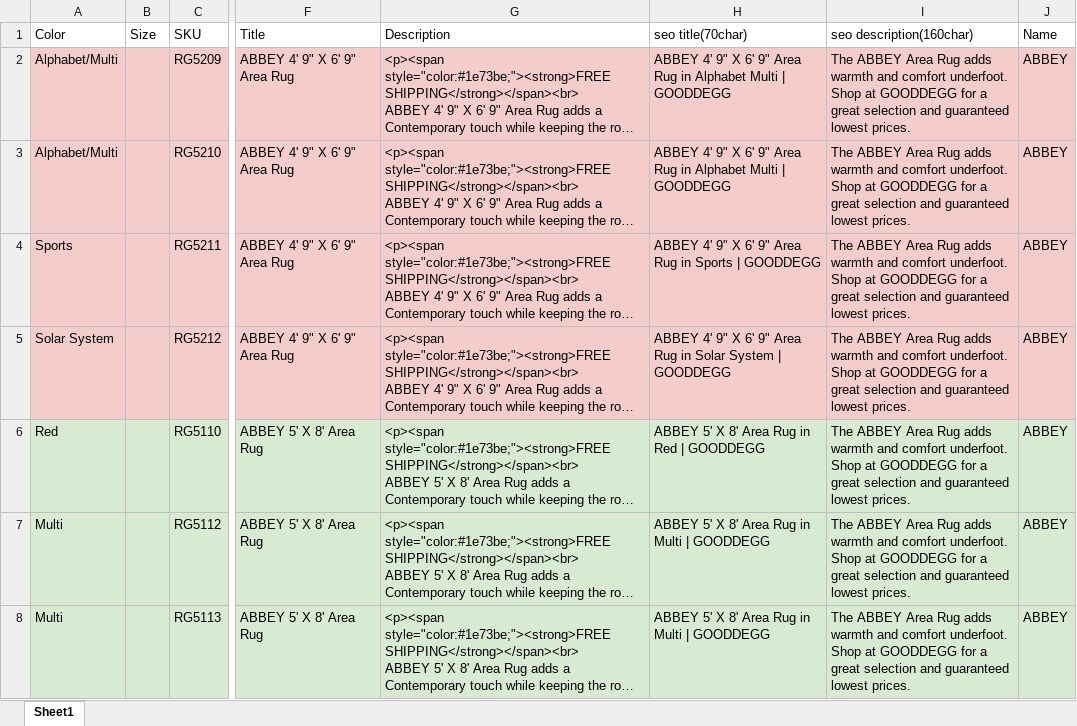
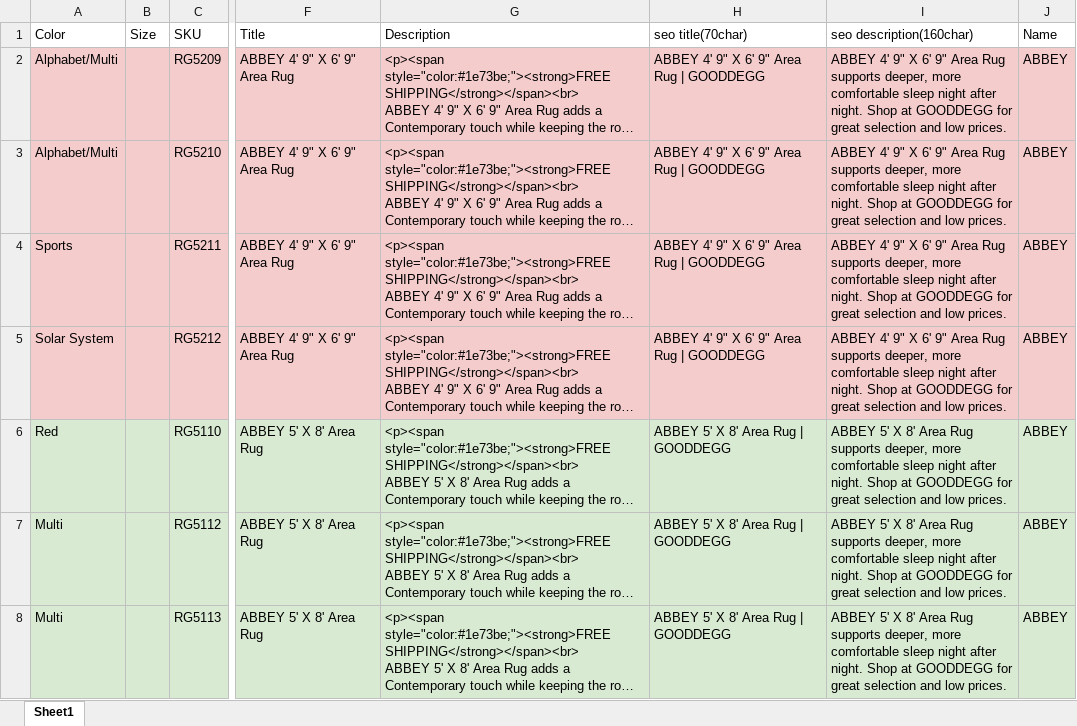
Before and after one commit to Saydur8853/FOA_data, an Excel workbook: FOA Singles/Accent-Single.xlsx, sheet Sheet1, drawn as a sheet; only a part is shown, gaps mark what is left out; long unchanged cells end in …; values as stored, in another font and other column widths than the file's, no borders; the diff covers the shown part only; the diff names each change by its address in the sheet, - before the commit and + after, or states it on an @@ line.

```diff
--- a/FOA Singles/Accent-Single.xlsx (sheet Sheet1)
+++ b/FOA Singles/Accent-Single.xlsx (sheet Sheet1)
-H2:H3 (seo title(70char)): …Area Rug in Alphabet Multi | GOODDEGG
+H2:H3 (seo title(70char)): …Area Rug | GOODDEGG
-I2:I5 (seo description(160char)): The ABBEY Area Rug adds warmth and comfort underfoot. Shop at GOODDEGG for a great selection and guaranteed lowest prices.
+I2:I5 (seo description(160char)): ABBEY 4' 9" X 6' 9" Area Rug supports deeper, more comfortable sleep night after night. Shop at GOODDEGG for great selection and low prices.
-H4 (seo title(70char)): ABBEY 4' 9" X 6' 9" Area Rug in Sports | GOODDEGG
+H4 (seo title(70char)): ABBEY 4' 9" X 6' 9" Area Rug | GOODDEGG
-H5 (seo title(70char)): …Area Rug in Solar System | GOODDEGG
+H5 (seo title(70char)): …Area Rug | GOODDEGG
-H6 (seo title(70char)): ABBEY 5' X 8' Area Rug in Red | GOODDEGG
+H6 (seo title(70char)): ABBEY 5' X 8' Area Rug | GOODDEGG
-I6:I8 (seo description(160char)): The ABBEY Area Rug adds warmth and comfort underfoot. Shop at GOODDEGG for a great selection and guaranteed lowest prices.
+I6:I8 (seo description(160char)): ABBEY 5' X 8' Area Rug supports deeper, more comfortable sleep night after night. Shop at GOODDEGG for great selection and low prices.
-H7:H8 (seo title(70char)): ABBEY 5' X 8' Area Rug in Multi | GOODDEGG
+H7:H8 (seo title(70char)): ABBEY 5' X 8' Area Rug | GOODDEGG
```
Also changed, not shown: 998 edited cells elsewhere in this sheet, FOA SETS/Bedroom-Set.xlsx, FOA SETS/Dining-Set.xlsx, 19 other files.
